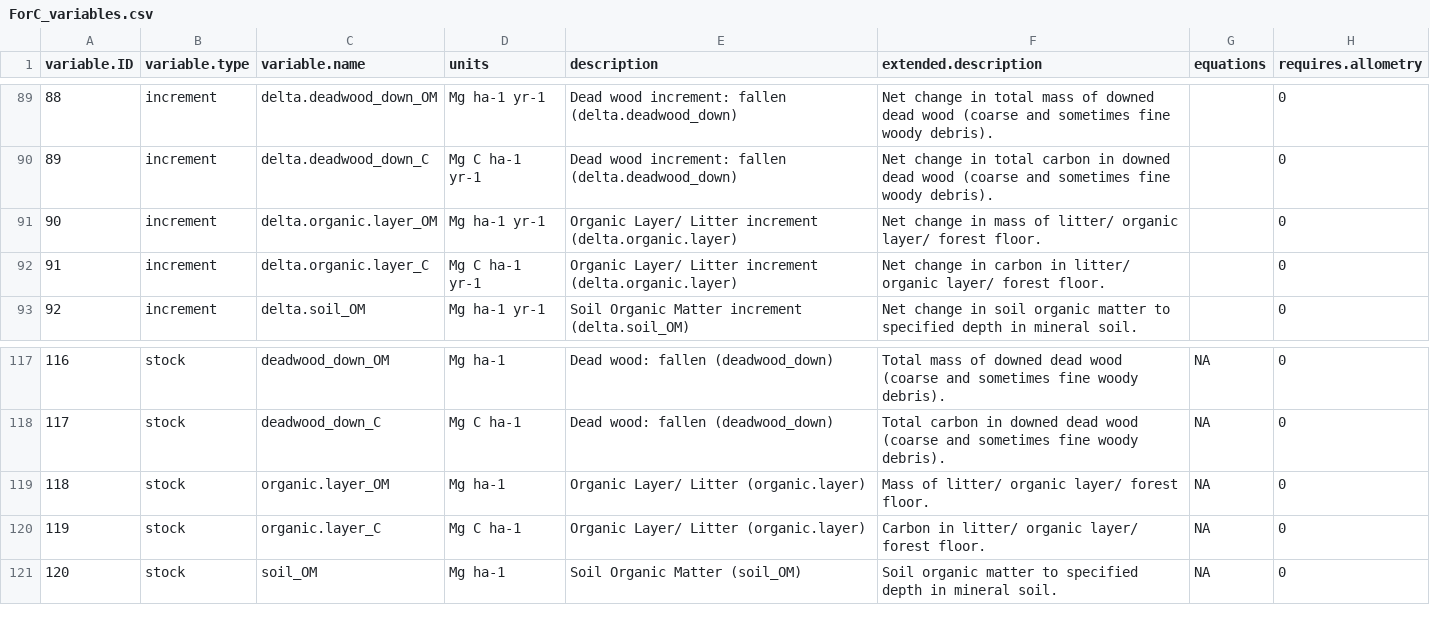
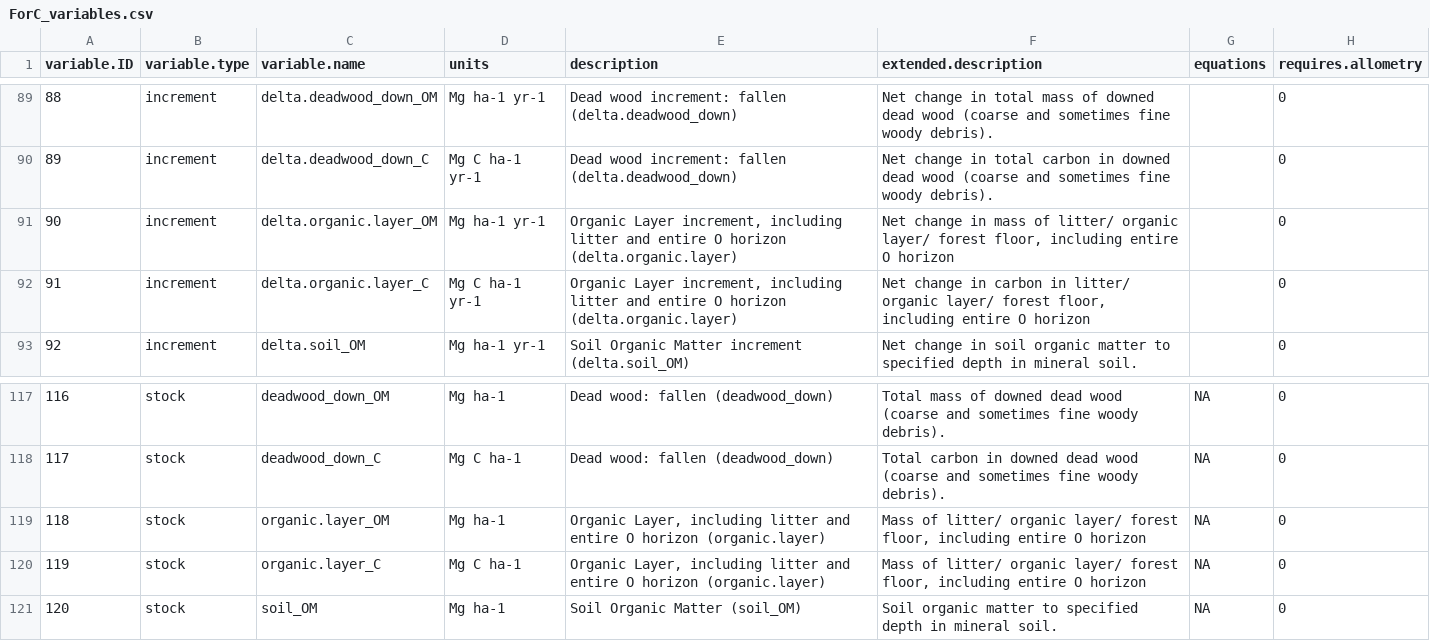
Before and after one commit to forc-db/ForC, a CSV file: data/ForC_variables.csv, drawn as a sheet; only a part is shown, gaps mark what is left out; the diff names each change by its address in the sheet, - before the commit and + after, or states it on an @@ line.

Commit message:
update organic.layer definition
https://github.com/forc-db/IPCC-EFDB-integration/blob/main/doc/ForC-EFDB_mapping/ForC_variables_mapping.csv

```diff
--- a/data/ForC_variables.csv
+++ b/data/ForC_variables.csv
-E91:E92 (description): Organic Layer/ Litter increment (delta.organic.layer)
+E91:E92 (description): Organic Layer increment, including litter and entire O horizon (delta.organic.layer)
-F91 (extended.description): …layer/ forest floor.
+F91 (extended.description): …layer/ forest floor, including entire O horizon
-F92 (extended.description): …layer/ forest floor.
+F92 (extended.description): …layer/ forest floor, including entire O horizon
-E119:E120 (description): Organic Layer/ Litter (organic.layer)
+E119:E120 (description): Organic Layer, including litter and entire O horizon (organic.layer)
-F119 (extended.description): …layer/ forest floor.
+F119 (extended.description): …layer/ forest floor, including entire O horizon
-F120 (extended.description): Carbon in litter/ organic layer/ forest floor.
+F120 (extended.description): Mass of litter/ organic layer/ forest floor, including entire O horizon
```
